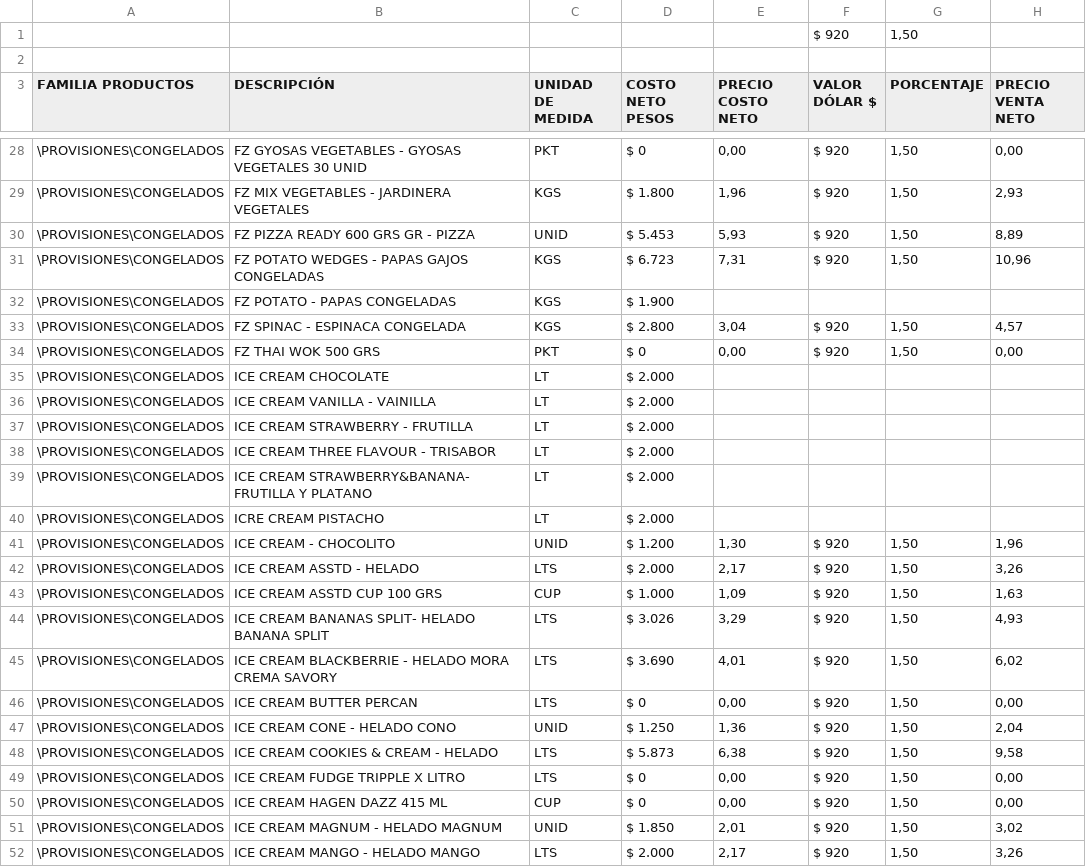
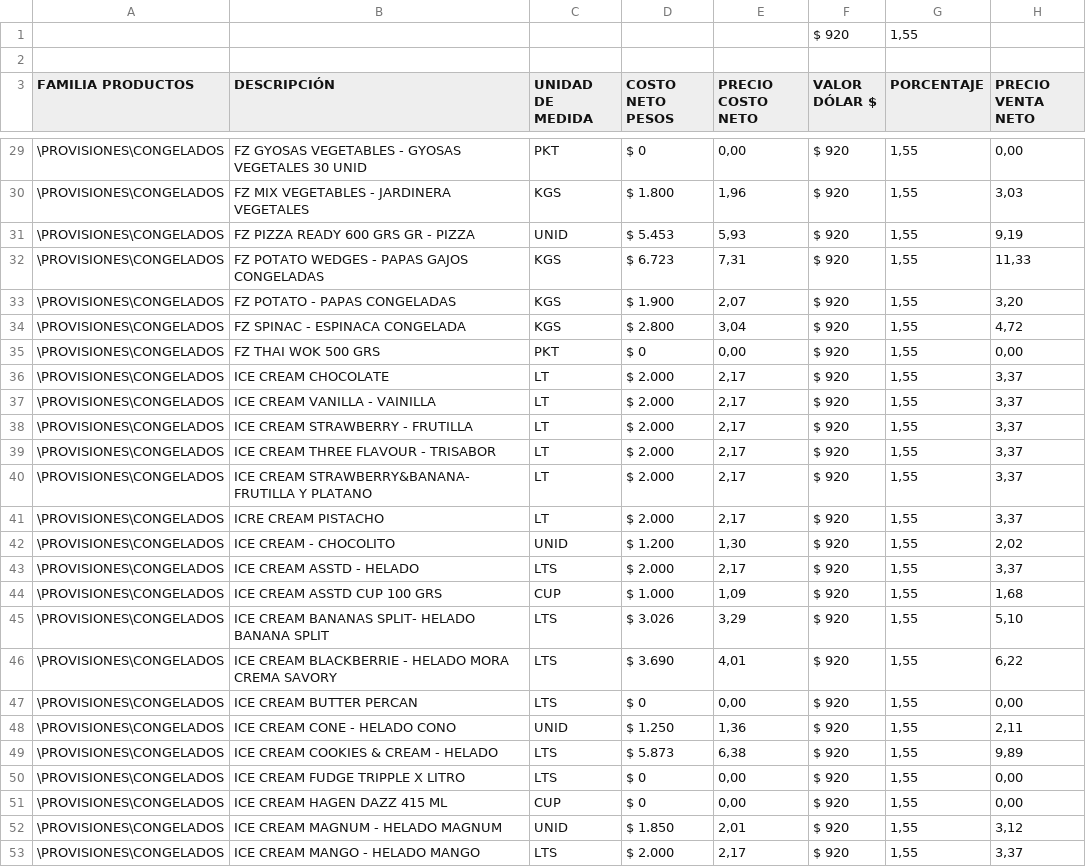
Before and after one commit to Altobert/cotizadorvss-fxjava, a CSV file: BD_VSS/Excel_productos_csv/congelados.csv, drawn as a sheet; only a part is shown, gaps mark what is left out; the diff covers the shown part only.

```diff
--- a/BD_VSS/Excel_productos_csv/congelados.csv
+++ b/BD_VSS/Excel_productos_csv/congelados.csv
@@ -1,2 +1,2 @@
-;;;;;$ 920;1,50;
+;;;;;$ 920;1,55;
 ;;;;;;;
@@ -28,25 +29,25 @@ FAMILIA PRODUCTOS;DESCRIPCIÓN;UNIDAD DE MEDIDA;COSTO NETO PESOS;PRECIO COSTO NE
-\PROVISIONES\CONGELADOS;FZ GYOSAS VEGETABLES - GYOSAS VEGETALES 30 UNID;PKT;$ 0;0,00;$ 920;1,50;0,00
-\PROVISIONES\CONGELADOS;FZ MIX VEGETABLES - JARDINERA VEGETALES;KGS;$ 1.800;1,96;$ 920;1,50;2,93
-\PROVISIONES\CONGELADOS;FZ PIZZA READY 600 GRS GR - PIZZA;UNID;$ 5.453;5,93;$ 920;1,50;8,89
-\PROVISIONES\CONGELADOS;FZ POTATO WEDGES  - PAPAS GAJOS CONGELADAS;KGS;$ 6.723;7,31;$ 920;1,50;10,96
-\PROVISIONES\CONGELADOS;FZ POTATO - PAPAS CONGELADAS;KGS;$ 1.900;;;;
-\PROVISIONES\CONGELADOS;FZ SPINAC - ESPINACA CONGELADA;KGS;$ 2.800;3,04;$ 920;1,50;4,57
-\PROVISIONES\CONGELADOS;FZ THAI WOK 500 GRS;PKT;$ 0;0,00;$ 920;1,50;0,00
-\PROVISIONES\CONGELADOS;ICE CREAM CHOCOLATE;LT;$ 2.000;;;;
-\PROVISIONES\CONGELADOS;ICE CREAM VANILLA - VAINILLA;LT;$ 2.000;;;;
-\PROVISIONES\CONGELADOS;ICE CREAM STRAWBERRY - FRUTILLA;LT;$ 2.000;;;;
-\PROVISIONES\CONGELADOS;ICE CREAM THREE FLAVOUR - TRISABOR;LT;$ 2.000;;;;
-\PROVISIONES\CONGELADOS;ICE CREAM STRAWBERRY&BANANA- FRUTILLA Y PLATANO;LT;$ 2.000;;;;
-\PROVISIONES\CONGELADOS;ICRE CREAM PISTACHO ;LT;$ 2.000;;;;
-\PROVISIONES\CONGELADOS;ICE CREAM - CHOCOLITO;UNID;$ 1.200;1,30;$ 920;1,50;1,96
-\PROVISIONES\CONGELADOS;ICE CREAM ASSTD - HELADO;LTS;$ 2.000;2,17;$ 920;1,50;3,26
-\PROVISIONES\CONGELADOS;ICE CREAM ASSTD CUP 100 GRS;CUP;$ 1.000;1,09;$ 920;1,50;1,63
-\PROVISIONES\CONGELADOS;ICE CREAM BANANAS  SPLIT- HELADO BANANA SPLIT;LTS;$ 3.026;3,29;$ 920;1,50;4,93
-\PROVISIONES\CONGELADOS;ICE CREAM BLACKBERRIE - HELADO MORA CREMA SAVORY;LTS ;$ 3.690;4,01;$ 920;1,50;6,02
-\PROVISIONES\CONGELADOS;ICE CREAM BUTTER PERCAN;LTS;$ 0;0,00;$ 920;1,50;0,00
-\PROVISIONES\CONGELADOS;ICE CREAM CONE - HELADO CONO;UNID;$ 1.250;1,36;$ 920;1,50;2,04
-\PROVISIONES\CONGELADOS;ICE CREAM COOKIES & CREAM - HELADO;LTS;$ 5.873;6,38;$ 920;1,50;9,58
-\PROVISIONES\CONGELADOS;ICE CREAM FUDGE TRIPPLE X LITRO;LTS;$ 0;0,00;$ 920;1,50;0,00
-\PROVISIONES\CONGELADOS;ICE CREAM HAGEN DAZZ 415 ML;CUP;$ 0;0,00;$ 920;1,50;0,00
-\PROVISIONES\CONGELADOS;ICE CREAM MAGNUM  - HELADO MAGNUM;UNID;$ 1.850;2,01;$ 920;1,50;3,02
-\PROVISIONES\CONGELADOS;ICE CREAM MANGO - HELADO MANGO;LTS;$ 2.000;2,17;$ 920;1,50;3,26
+\PROVISIONES\CONGELADOS;FZ GYOSAS VEGETABLES - GYOSAS VEGETALES 30 UNID;PKT;$ 0;0,00;$ 920;1,55;0,00
+\PROVISIONES\CONGELADOS;FZ MIX VEGETABLES - JARDINERA VEGETALES;KGS;$ 1.800;1,96;$ 920;1,55;3,03
+\PROVISIONES\CONGELADOS;FZ PIZZA READY 600 GRS GR - PIZZA;UNID;$ 5.453;5,93;$ 920;1,55;9,19
+\PROVISIONES\CONGELADOS;FZ POTATO WEDGES  - PAPAS GAJOS CONGELADAS;KGS;$ 6.723;7,31;$ 920;1,55;11,33
+\PROVISIONES\CONGELADOS;FZ POTATO - PAPAS CONGELADAS;KGS;$ 1.900;2,07;$ 920;1,55;3,20
+\PROVISIONES\CONGELADOS;FZ SPINAC - ESPINACA CONGELADA;KGS;$ 2.800;3,04;$ 920;1,55;4,72
+\PROVISIONES\CONGELADOS;FZ THAI WOK 500 GRS;PKT;$ 0;0,00;$ 920;1,55;0,00
+\PROVISIONES\CONGELADOS;ICE CREAM CHOCOLATE;LT;$ 2.000;2,17;$ 920;1,55;3,37
+\PROVISIONES\CONGELADOS;ICE CREAM VANILLA - VAINILLA;LT;$ 2.000;2,17;$ 920;1,55;3,37
+\PROVISIONES\CONGELADOS;ICE CREAM STRAWBERRY - FRUTILLA;LT;$ 2.000;2,17;$ 920;1,55;3,37
+\PROVISIONES\CONGELADOS;ICE CREAM THREE FLAVOUR - TRISABOR;LT;$ 2.000;2,17;$ 920;1,55;3,37
+\PROVISIONES\CONGELADOS;ICE CREAM STRAWBERRY&BANANA- FRUTILLA Y PLATANO;LT;$ 2.000;2,17;$ 920;1,55;3,37
+\PROVISIONES\CONGELADOS;ICRE CREAM PISTACHO ;LT;$ 2.000;2,17;$ 920;1,55;3,37
+\PROVISIONES\CONGELADOS;ICE CREAM - CHOCOLITO;UNID;$ 1.200;1,30;$ 920;1,55;2,02
+\PROVISIONES\CONGELADOS;ICE CREAM ASSTD - HELADO;LTS;$ 2.000;2,17;$ 920;1,55;3,37
+\PROVISIONES\CONGELADOS;ICE CREAM ASSTD CUP 100 GRS;CUP;$ 1.000;1,09;$ 920;1,55;1,68
+\PROVISIONES\CONGELADOS;ICE CREAM BANANAS  SPLIT- HELADO BANANA SPLIT;LTS;$ 3.026;3,29;$ 920;1,55;5,10
+\PROVISIONES\CONGELADOS;ICE CREAM BLACKBERRIE - HELADO MORA CREMA SAVORY;LTS ;$ 3.690;4,01;$ 920;1,55;6,22
+\PROVISIONES\CONGELADOS;ICE CREAM BUTTER PERCAN;LTS;$ 0;0,00;$ 920;1,55;0,00
+\PROVISIONES\CONGELADOS;ICE CREAM CONE - HELADO CONO;UNID;$ 1.250;1,36;$ 920;1,55;2,11
+\PROVISIONES\CONGELADOS;ICE CREAM COOKIES & CREAM - HELADO;LTS;$ 5.873;6,38;$ 920;1,55;9,89
+\PROVISIONES\CONGELADOS;ICE CREAM FUDGE TRIPPLE X LITRO;LTS;$ 0;0,00;$ 920;1,55;0,00
+\PROVISIONES\CONGELADOS;ICE CREAM HAGEN DAZZ 415 ML;CUP;$ 0;0,00;$ 920;1,55;0,00
+\PROVISIONES\CONGELADOS;ICE CREAM MAGNUM  - HELADO MAGNUM;UNID;$ 1.850;2,01;$ 920;1,55;3,12
+\PROVISIONES\CONGELADOS;ICE CREAM MANGO - HELADO MANGO;LTS;$ 2.000;2,17;$ 920;1,55;3,37
```
Also changed, not shown: 4 added rows and 73 edited cells elsewhere in this file, BD_VSS/Excel_productos_csv/Abarrotes.csv, BD_VSS/Excel_productos_csv/bebestibles.csv, 6 other files.
